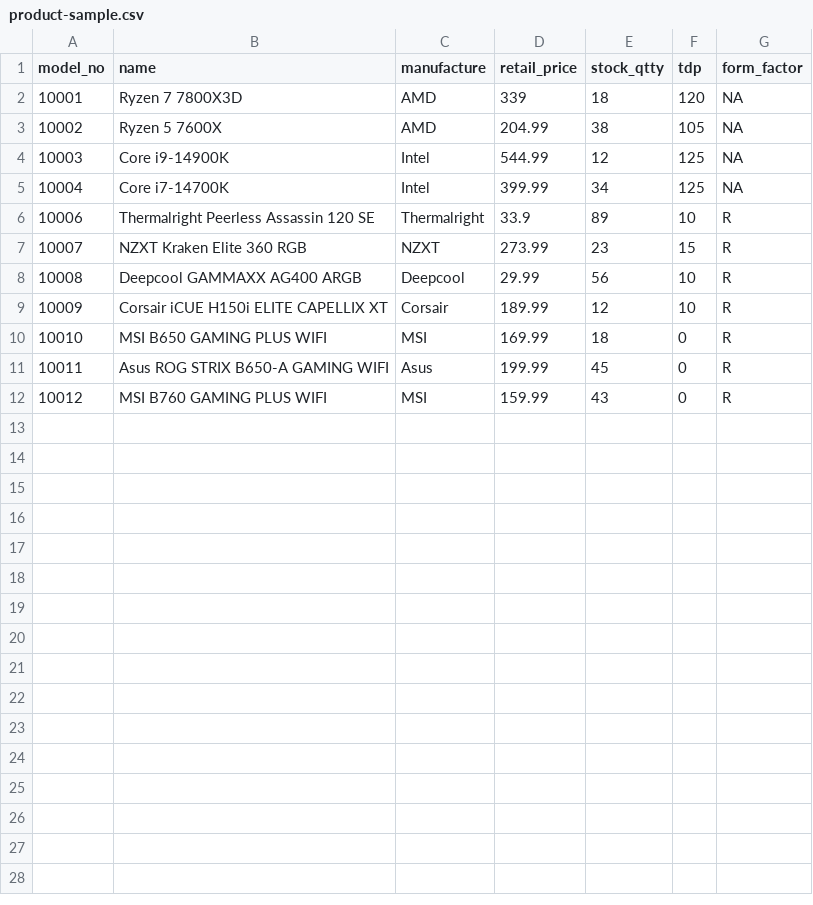
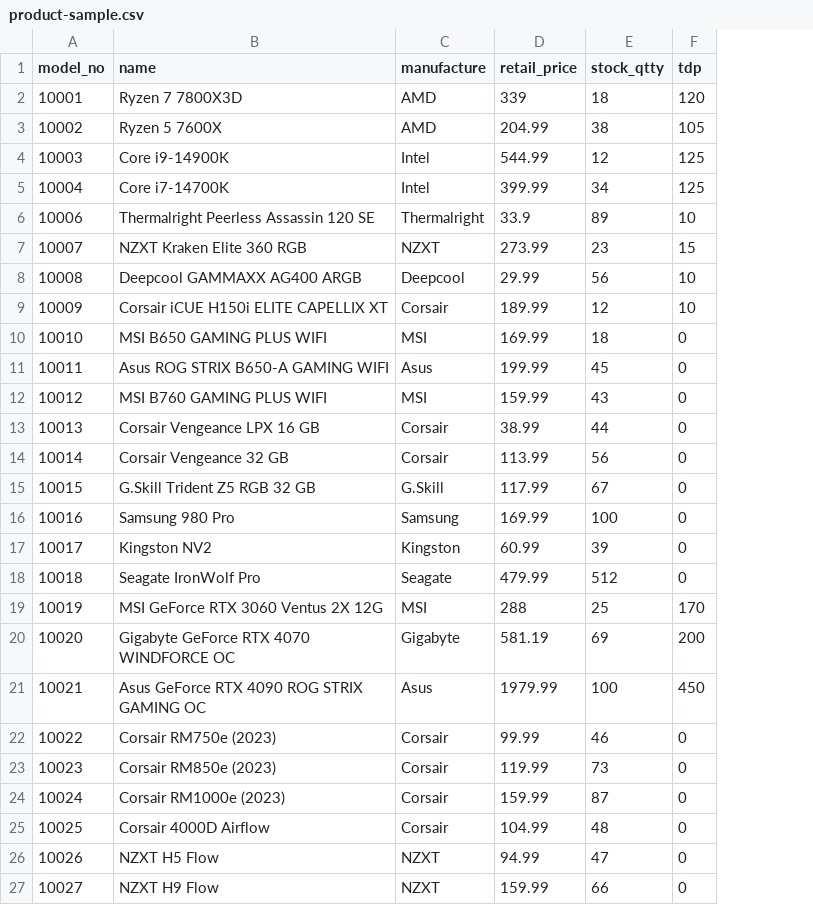
Before and after one commit to Simal17/cs338-project, a CSV file: data/product-sample.csv, drawn as a sheet; removed rows and columns are numbered as before the commit, all else as after; the diff names each change by its address in the sheet, - before the commit and + after, or states it on an @@ line.

Commit message:
Update sample data

```diff
--- a/data/product-sample.csv
+++ b/data/product-sample.csv
-column G (form_factor), rows 2-12: NA | NA | NA | NA | R | R | R | R | R | R | R
+row 13: 10013 | Corsair Vengeance LPX 16 GB | Corsair | 38.99 | 44 | 0
+row 14: 10014 | Corsair Vengeance 32 GB | Corsair | 113.99 | 56 | 0
+row 15: 10015 | G.Skill Trident Z5 RGB 32 GB | G.Skill | 117.99 | 67 | 0
+row 16: 10016 | Samsung 980 Pro | Samsung | 169.99 | 100 | 0
+row 17: 10017 | Kingston NV2 | Kingston | 60.99 | 39 | 0
+row 18: 10018 | Seagate IronWolf Pro | Seagate | 479.99 | 512 | 0
+row 19: 10019 | MSI GeForce RTX 3060 Ventus 2X 12G | MSI | 288 | 25 | 170
+row 20: 10020 | Gigabyte GeForce RTX 4070 WINDFORCE OC | Gigabyte | 581.19 | 69 | 200
+row 21: 10021 | Asus GeForce RTX 4090 ROG STRIX GAMING OC | Asus | 1979.99 | 100 | 450
+row 22: 10022 | Corsair RM750e (2023) | Corsair | 99.99 | 46 | 0
+row 23: 10023 | Corsair RM850e (2023) | Corsair | 119.99 | 73 | 0
+row 24: 10024 | Corsair RM1000e (2023) | Corsair | 159.99 | 87 | 0
+row 25: 10025 | Corsair 4000D Airflow | Corsair | 104.99 | 48 | 0
+row 26: 10026 | NZXT H5 Flow | NZXT | 94.99 | 47 | 0
+row 27: 10027 | NZXT H9 Flow | NZXT | 159.99 | 66 | 0
```
Also changed, not shown: 7 other files.
